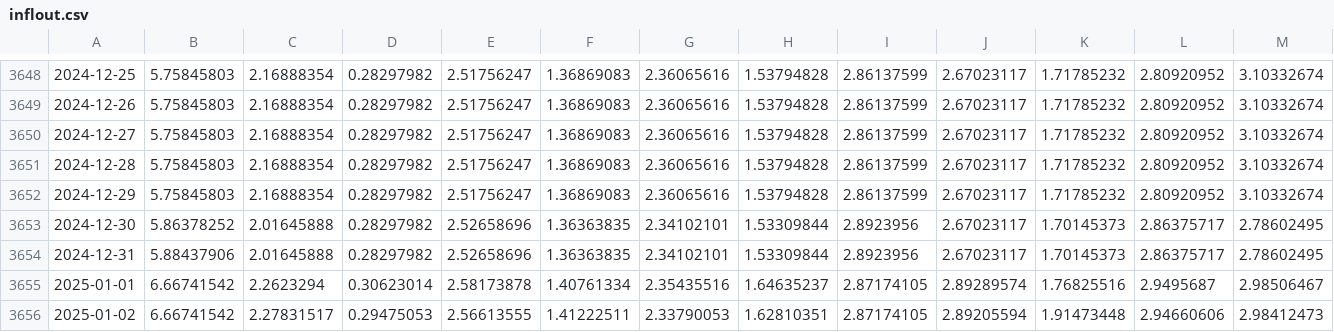
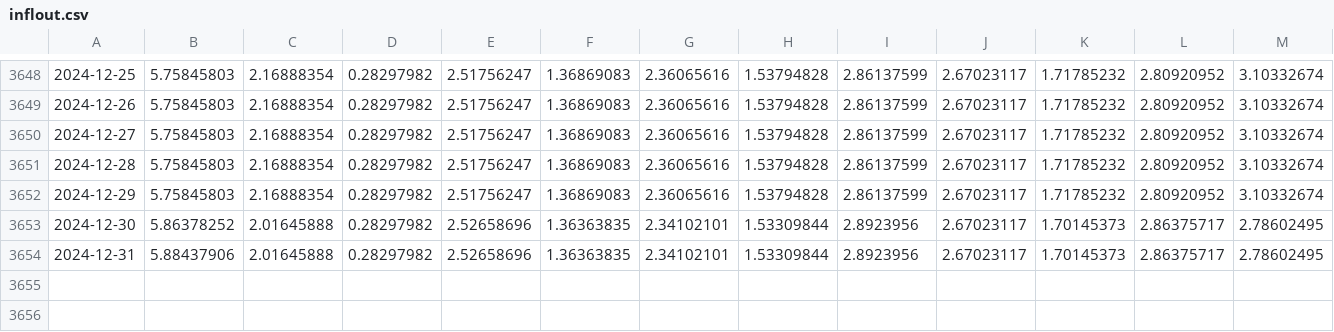
Before and after one commit to wogus337/quantamental, a CSV file: data/inflout.csv, drawn as a sheet; only a part is shown, gaps mark what is left out; the diff names each change by its address in the sheet, - before the commit and + after, or states it on an @@ line.

```diff
--- a/data/inflout.csv
+++ b/data/inflout.csv
-row 3655: 2025-01-01 | 6.66741542 | 2.2623294 | 0.30623014 | 2.58173878 | 1.40761334 | 2.35435516 | 1.64635237 | 2.87174105 | 2.89289574 | 1.76825516 | 2.9495687 | 2.98506467
-row 3656: 2025-01-02 | 6.66741542 | 2.27831517 | 0.29475053 | 2.56613555 | 1.41222511 | 2.33790053 | 1.62810351 | 2.87174105 | 2.89205594 | 1.91473448 | 2.94660606 | 2.98412473
```
Also changed, not shown: data/gdpnowout.csv.
